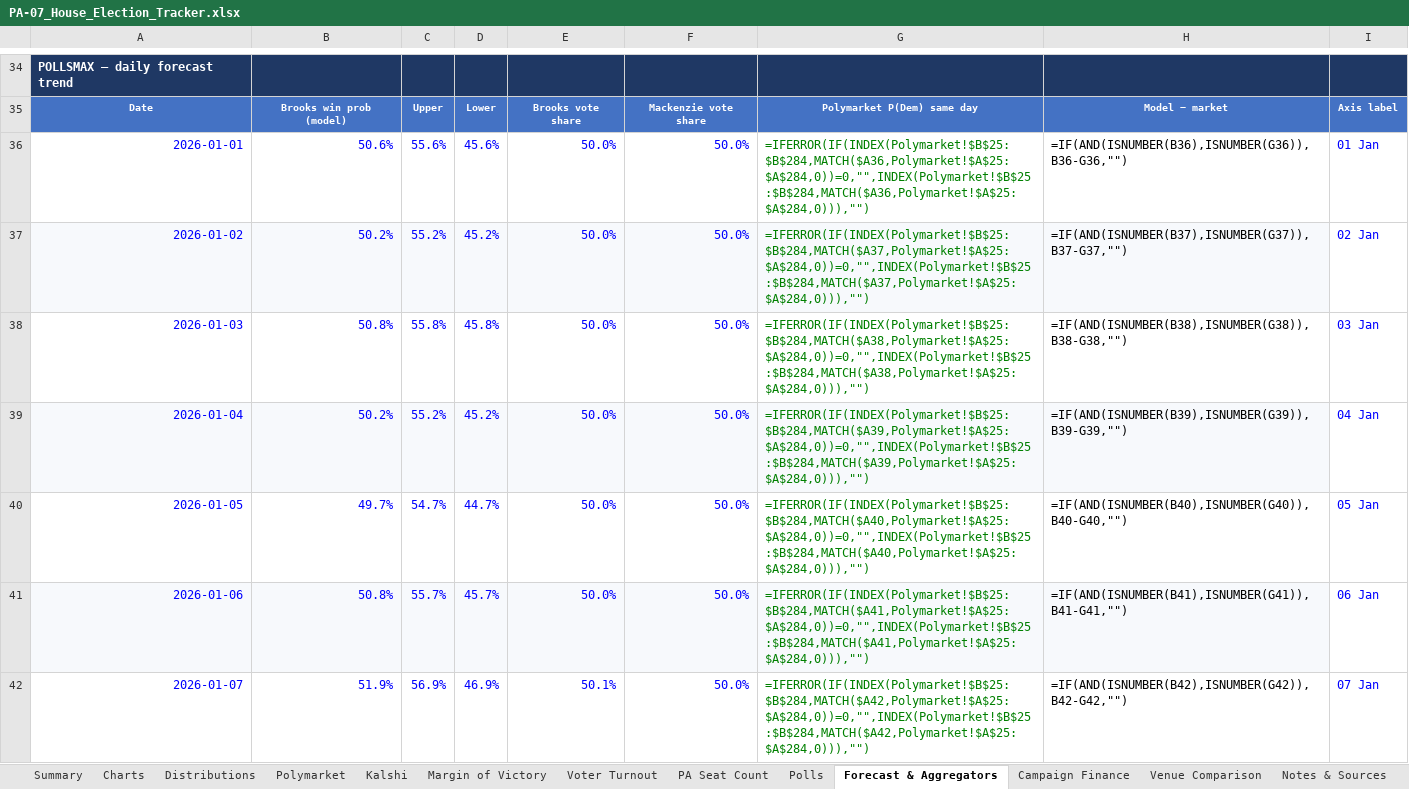
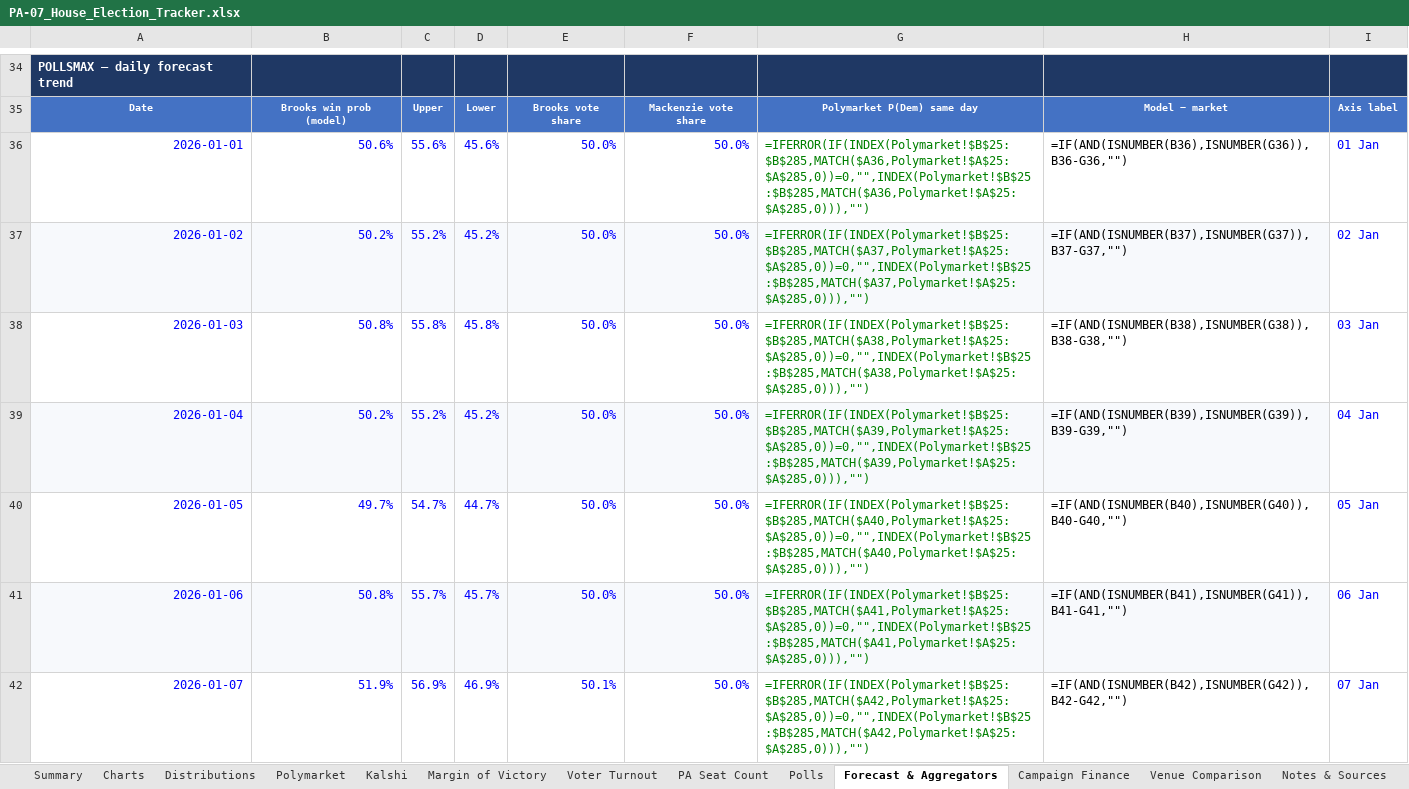
Before and after one commit to weinsteincharles27-del/pa07-tracker, an Excel workbook: site/PA-07_House_Election_Tracker.xlsx, sheet Forecast & Aggregators, drawn as a sheet; only a part is shown, gaps mark what is left out; values as stored, in another font and other column widths than the file's, no borders; formulas without a stored value are shown as written; the diff covers the shown part only; the diff names each change by its address in the sheet, - before the commit and + after, or states it on an @@ line.

```diff
--- a/site/PA-07_House_Election_Tracker.xlsx (sheet Forecast & Aggregators)
+++ b/site/PA-07_House_Election_Tracker.xlsx (sheet Forecast & Aggregators)
-G36: =IFERROR(IF(INDEX(Polymarket!$B$25:$B$284,MATCH($A36,Polymarket!$A$25:$A$284,0))=0,"",INDEX(Polymarket!$B$25:$B$284,MATCH($A36,Polymarket!$A$25:$A$284,0))),"")
+G36: =IFERROR(IF(INDEX(Polymarket!$B$25:$B$285,MATCH($A36,Polymarket!$A$25:$A$285,0))=0,"",INDEX(Polymarket!$B$25:$B$285,MATCH($A36,Polymarket!$A$25:$A$285,0))),"")
-G37: =IFERROR(IF(INDEX(Polymarket!$B$25:$B$284,MATCH($A37,Polymarket!$A$25:$A$284,0))=0,"",INDEX(Polymarket!$B$25:$B$284,MATCH($A37,Polymarket!$A$25:$A$284,0))),"")
+G37: =IFERROR(IF(INDEX(Polymarket!$B$25:$B$285,MATCH($A37,Polymarket!$A$25:$A$285,0))=0,"",INDEX(Polymarket!$B$25:$B$285,MATCH($A37,Polymarket!$A$25:$A$285,0))),"")
-G38: =IFERROR(IF(INDEX(Polymarket!$B$25:$B$284,MATCH($A38,Polymarket!$A$25:$A$284,0))=0,"",INDEX(Polymarket!$B$25:$B$284,MATCH($A38,Polymarket!$A$25:$A$284,0))),"")
+G38: =IFERROR(IF(INDEX(Polymarket!$B$25:$B$285,MATCH($A38,Polymarket!$A$25:$A$285,0))=0,"",INDEX(Polymarket!$B$25:$B$285,MATCH($A38,Polymarket!$A$25:$A$285,0))),"")
-G39: =IFERROR(IF(INDEX(Polymarket!$B$25:$B$284,MATCH($A39,Polymarket!$A$25:$A$284,0))=0,"",INDEX(Polymarket!$B$25:$B$284,MATCH($A39,Polymarket!$A$25:$A$284,0))),"")
+G39: =IFERROR(IF(INDEX(Polymarket!$B$25:$B$285,MATCH($A39,Polymarket!$A$25:$A$285,0))=0,"",INDEX(Polymarket!$B$25:$B$285,MATCH($A39,Polymarket!$A$25:$A$285,0))),"")
-G40: =IFERROR(IF(INDEX(Polymarket!$B$25:$B$284,MATCH($A40,Polymarket!$A$25:$A$284,0))=0,"",INDEX(Polymarket!$B$25:$B$284,MATCH($A40,Polymarket!$A$25:$A$284,0))),"")
+G40: =IFERROR(IF(INDEX(Polymarket!$B$25:$B$285,MATCH($A40,Polymarket!$A$25:$A$285,0))=0,"",INDEX(Polymarket!$B$25:$B$285,MATCH($A40,Polymarket!$A$25:$A$285,0))),"")
-G41: =IFERROR(IF(INDEX(Polymarket!$B$25:$B$284,MATCH($A41,Polymarket!$A$25:$A$284,0))=0,"",INDEX(Polymarket!$B$25:$B$284,MATCH($A41,Polymarket!$A$25:$A$284,0))),"")
+G41: =IFERROR(IF(INDEX(Polymarket!$B$25:$B$285,MATCH($A41,Polymarket!$A$25:$A$285,0))=0,"",INDEX(Polymarket!$B$25:$B$285,MATCH($A41,Polymarket!$A$25:$A$285,0))),"")
-G42: =IFERROR(IF(INDEX(Polymarket!$B$25:$B$284,MATCH($A42,Polymarket!$A$25:$A$284,0))=0,"",INDEX(Polymarket!$B$25:$B$284,MATCH($A42,Polymarket!$A$25:$A$284,0))),"")
+G42: =IFERROR(IF(INDEX(Polymarket!$B$25:$B$285,MATCH($A42,Polymarket!$A$25:$A$285,0))=0,"",INDEX(Polymarket!$B$25:$B$285,MATCH($A42,Polymarket!$A$25:$A$285,0))),"")
```
Also changed, not shown: 225 edited cells elsewhere in this sheet, sheet Venue Comparison, sheet Margin of Victory, sheet Polymarket, sheet Kalshi, sheet Summary, sheet PA Seat Count, 6 more sheets, charts or pictures, 8 other files.
